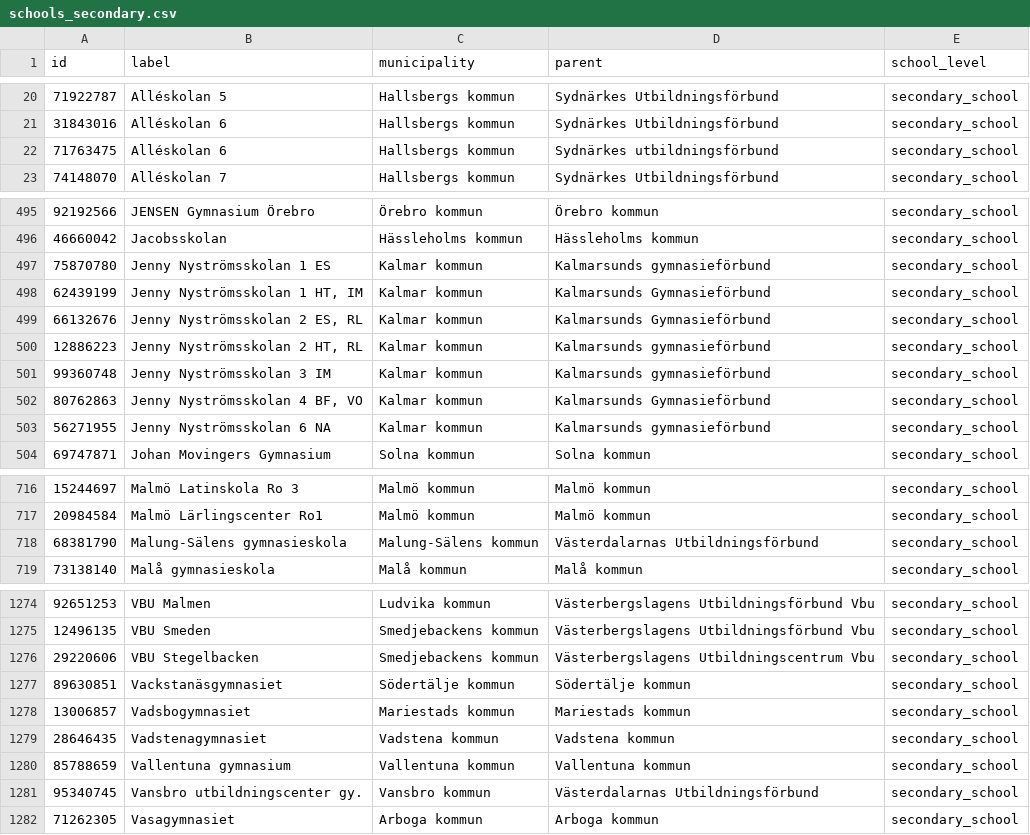
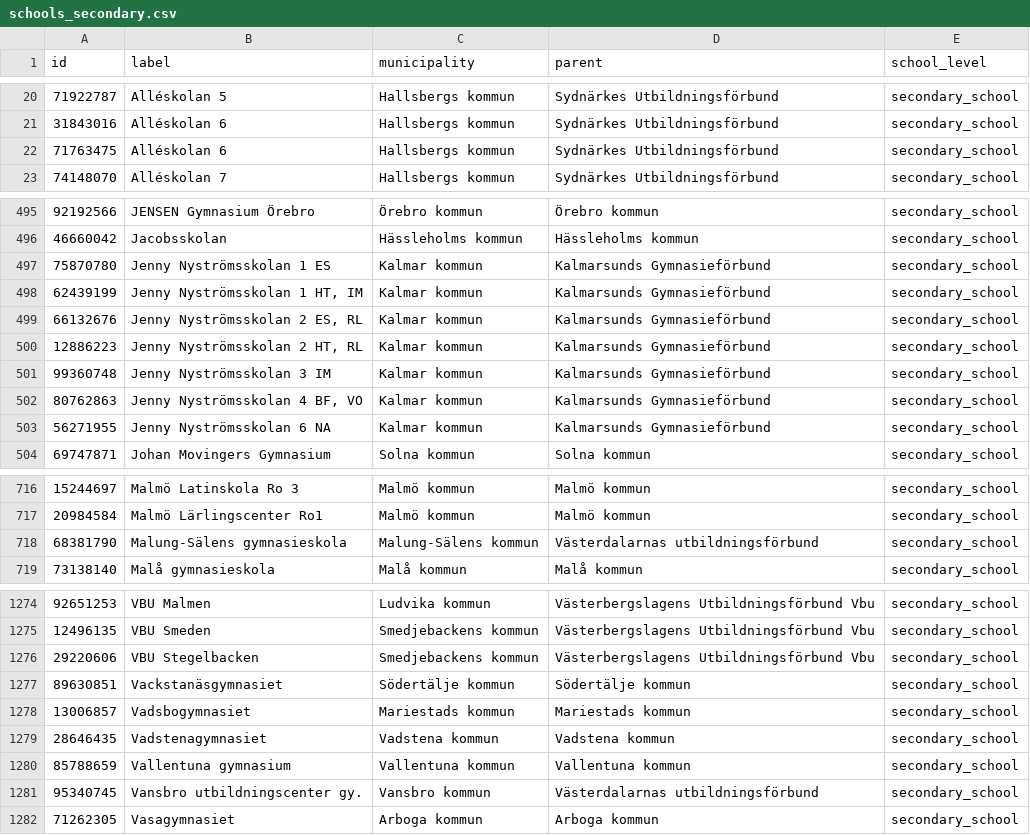
Before and after one commit to marple-newsrobot/marple-datatypes, a CSV file: misc/se/schools_secondary.csv, drawn as a sheet; only a part is shown, gaps mark what is left out.

```diff
--- a/misc/se/schools_secondary.csv
+++ b/misc/se/schools_secondary.csv
@@ -21,3 +21,3 @@ id,label,municipality,parent,school_level
 31843016,Alléskolan 6,Hallsbergs kommun,Sydnärkes Utbildningsförbund,secondary_school
-71763475,Alléskolan 6,Hallsbergs kommun,Sydnärkes utbildningsförbund,secondary_school
+71763475,Alléskolan 6,Hallsbergs kommun,Sydnärkes Utbildningsförbund,secondary_school
 74148070,Alléskolan 7,Hallsbergs kommun,Sydnärkes Utbildningsförbund,secondary_school
@@ -496,9 +496,9 @@ id,label,municipality,parent,school_level
 46660042,Jacobsskolan,Hässleholms kommun,Hässleholms kommun,secondary_school
-75870780,Jenny Nyströmsskolan 1 ES,Kalmar kommun,Kalmarsunds gymnasieförbund,secondary_school
+75870780,Jenny Nyströmsskolan 1 ES,Kalmar kommun,Kalmarsunds Gymnasieförbund,secondary_school
 62439199,"Jenny Nyströmsskolan 1 HT, IM",Kalmar kommun,Kalmarsunds Gymnasieförbund,secondary_school
 66132676,"Jenny Nyströmsskolan 2 ES, RL",Kalmar kommun,Kalmarsunds Gymnasieförbund,secondary_school
-12886223,"Jenny Nyströmsskolan 2 HT, RL",Kalmar kommun,Kalmarsunds gymnasieförbund,secondary_school
-99360748,Jenny Nyströmsskolan 3 IM,Kalmar kommun,Kalmarsunds gymnasieförbund,secondary_school
+12886223,"Jenny Nyströmsskolan 2 HT, RL",Kalmar kommun,Kalmarsunds Gymnasieförbund,secondary_school
+99360748,Jenny Nyströmsskolan 3 IM,Kalmar kommun,Kalmarsunds Gymnasieförbund,secondary_school
 80762863,"Jenny Nyströmsskolan 4 BF, VO",Kalmar kommun,Kalmarsunds Gymnasieförbund,secondary_school
-56271955,Jenny Nyströmsskolan 6 NA,Kalmar kommun,Kalmarsunds gymnasieförbund,secondary_school
+56271955,Jenny Nyströmsskolan 6 NA,Kalmar kommun,Kalmarsunds Gymnasieförbund,secondary_school
 69747871,Johan Movingers Gymnasium,Solna kommun,Solna kommun,secondary_school
@@ -717,3 +717,3 @@ id,label,municipality,parent,school_level
 20984584,Malmö Lärlingscenter Ro1,Malmö kommun,Malmö kommun,secondary_school
-68381790,Malung-Sälens gymnasieskola,Malung-Sälens kommun,Västerdalarnas Utbildningsförbund,secondary_school
+68381790,Malung-Sälens gymnasieskola,Malung-Sälens kommun,Västerdalarnas utbildningsförbund,secondary_school
 73138140,Malå gymnasieskola,Malå kommun,Malå kommun,secondary_school
@@ -1275,3 +1275,3 @@ id,label,municipality,parent,school_level
 12496135,VBU Smeden,Smedjebackens kommun,Västerbergslagens Utbildningsförbund Vbu,secondary_school
-29220606,VBU Stegelbacken,Smedjebackens kommun,Västerbergslagens Utbildningscentrum Vbu,secondary_school
+29220606,VBU Stegelbacken,Smedjebackens kommun,Västerbergslagens Utbildningsförbund Vbu,secondary_school
 89630851,Vackstanäsgymnasiet,Södertälje kommun,Södertälje kommun,secondary_school
@@ -1280,3 +1280,3 @@ id,label,municipality,parent,school_level
 85788659,Vallentuna gymnasium,Vallentuna kommun,Vallentuna kommun,secondary_school
-95340745,Vansbro utbildningscenter gy.,Vansbro kommun,Västerdalarnas Utbildningsförbund,secondary_school
+95340745,Vansbro utbildningscenter gy.,Vansbro kommun,Västerdalarnas utbildningsförbund,secondary_school
 71262305,Vasagymnasiet,Arboga kommun,Arboga kommun,secondary_school
```
Also changed, not shown: misc/se/gymnasieforbund.csv.
